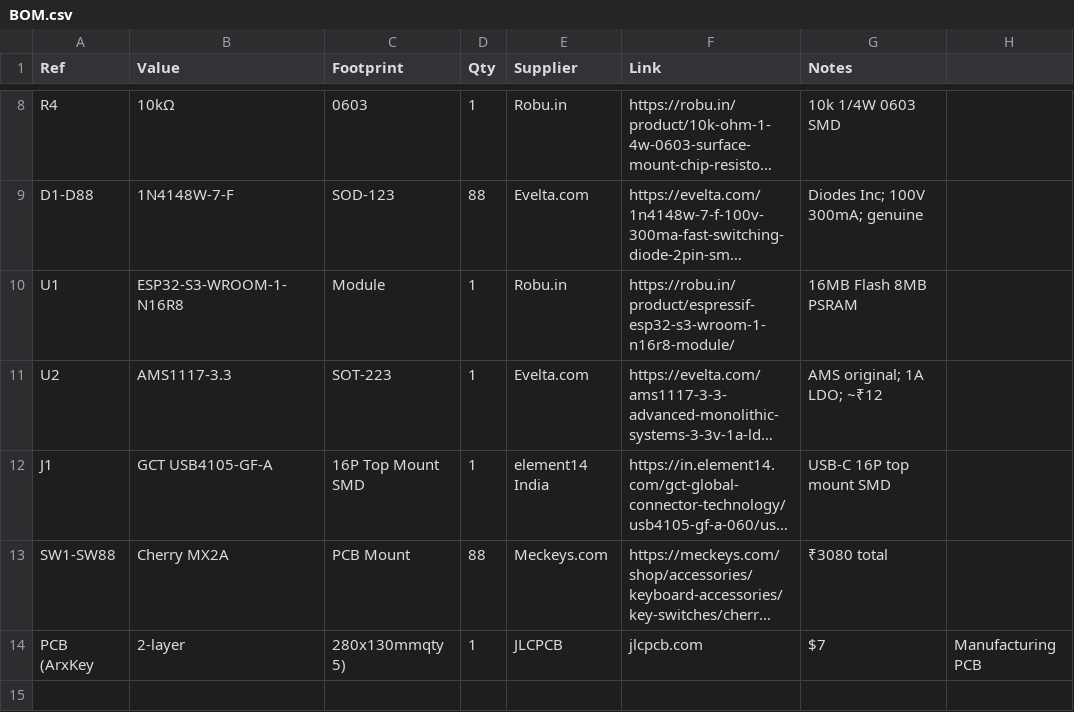
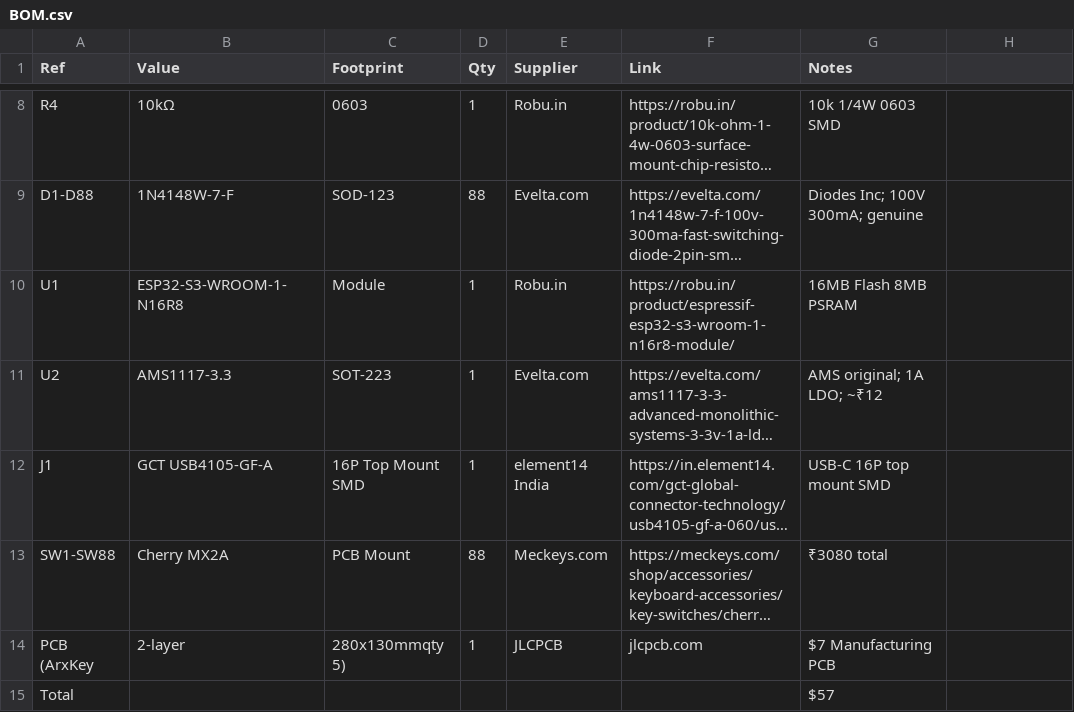
Before and after one commit to ArxDraco007/straightkeyboard, a CSV file: BOM.csv, drawn as a sheet; only a part is shown, gaps mark what is left out; long unchanged cells end in …; the diff names each change by its address in the sheet, - before the commit and + after, or states it on an @@ line.

Commit message:
Update BOM.csv

```diff
--- a/BOM.csv
+++ b/BOM.csv
-G14 (Notes): $7
+G14 (Notes): $7 Manufacturing PCB
-H14: Manufacturing PCB
+H14: (empty)
+row 15: Total |  |  |  |  |  | $57
```
